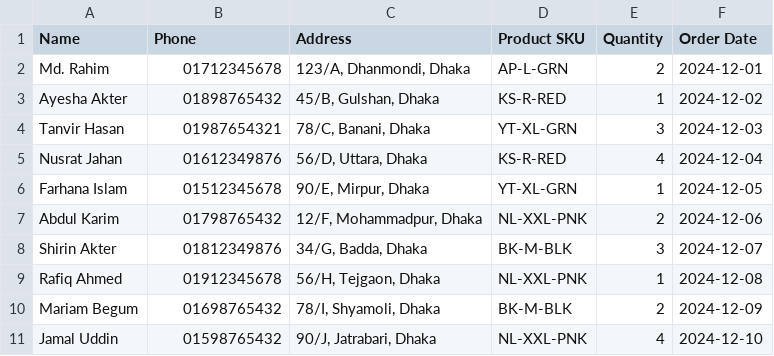
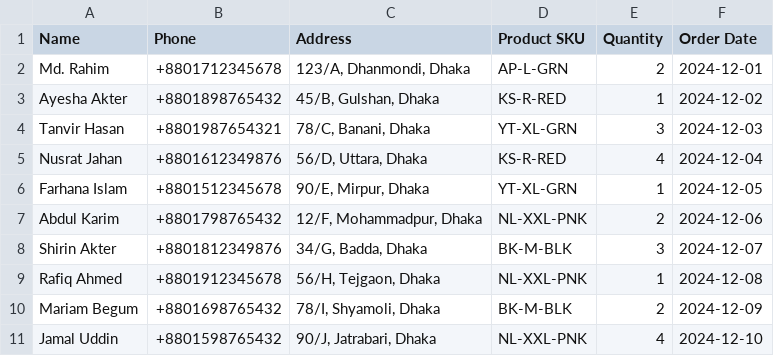
Before and after one commit to OkayAbedin/f-mate, a CSV file: customers_2024_12.csv, drawn as a sheet.

```diff
--- a/customers_2024_12.csv
+++ b/customers_2024_12.csv
@@ -1,11 +1,11 @@
 Name	Phone	Address	Product SKU	Quantity	Order Date
-Md. Rahim	01712345678	123/A, Dhanmondi, Dhaka	AP-L-GRN	2	2024-12-01
-Ayesha Akter	01898765432	45/B, Gulshan, Dhaka	KS-R-RED	1	2024-12-02
-Tanvir Hasan	01987654321	78/C, Banani, Dhaka	YT-XL-GRN	3	2024-12-03
-Nusrat Jahan	01612349876	56/D, Uttara, Dhaka	KS-R-RED	4	2024-12-04
-Farhana Islam	01512345678	90/E, Mirpur, Dhaka	YT-XL-GRN	1	2024-12-05
-Abdul Karim	01798765432	12/F, Mohammadpur, Dhaka	NL-XXL-PNK	2	2024-12-06
-Shirin Akter	01812349876	34/G, Badda, Dhaka	BK-M-BLK	3	2024-12-07
-Rafiq Ahmed	01912345678	56/H, Tejgaon, Dhaka	NL-XXL-PNK	1	2024-12-08
-Mariam Begum	01698765432	78/I, Shyamoli, Dhaka	BK-M-BLK	2	2024-12-09
-Jamal Uddin	01598765432	90/J, Jatrabari, Dhaka	NL-XXL-PNK	4	2024-12-10
+Md. Rahim	+8801712345678	123/A, Dhanmondi, Dhaka	AP-L-GRN	2	2024-12-01
+Ayesha Akter	+8801898765432	45/B, Gulshan, Dhaka	KS-R-RED	1	2024-12-02
+Tanvir Hasan	+8801987654321	78/C, Banani, Dhaka	YT-XL-GRN	3	2024-12-03
+Nusrat Jahan	+8801612349876	56/D, Uttara, Dhaka	KS-R-RED	4	2024-12-04
+Farhana Islam	+8801512345678	90/E, Mirpur, Dhaka	YT-XL-GRN	1	2024-12-05
+Abdul Karim	+8801798765432	12/F, Mohammadpur, Dhaka	NL-XXL-PNK	2	2024-12-06
+Shirin Akter	+8801812349876	34/G, Badda, Dhaka	BK-M-BLK	3	2024-12-07
+Rafiq Ahmed	+8801912345678	56/H, Tejgaon, Dhaka	NL-XXL-PNK	1	2024-12-08
+Mariam Begum	+8801698765432	78/I, Shyamoli, Dhaka	BK-M-BLK	2	2024-12-09
+Jamal Uddin	+8801598765432	90/J, Jatrabari, Dhaka	NL-XXL-PNK	4	2024-12-10
```
Also changed, not shown: 1 other file.
